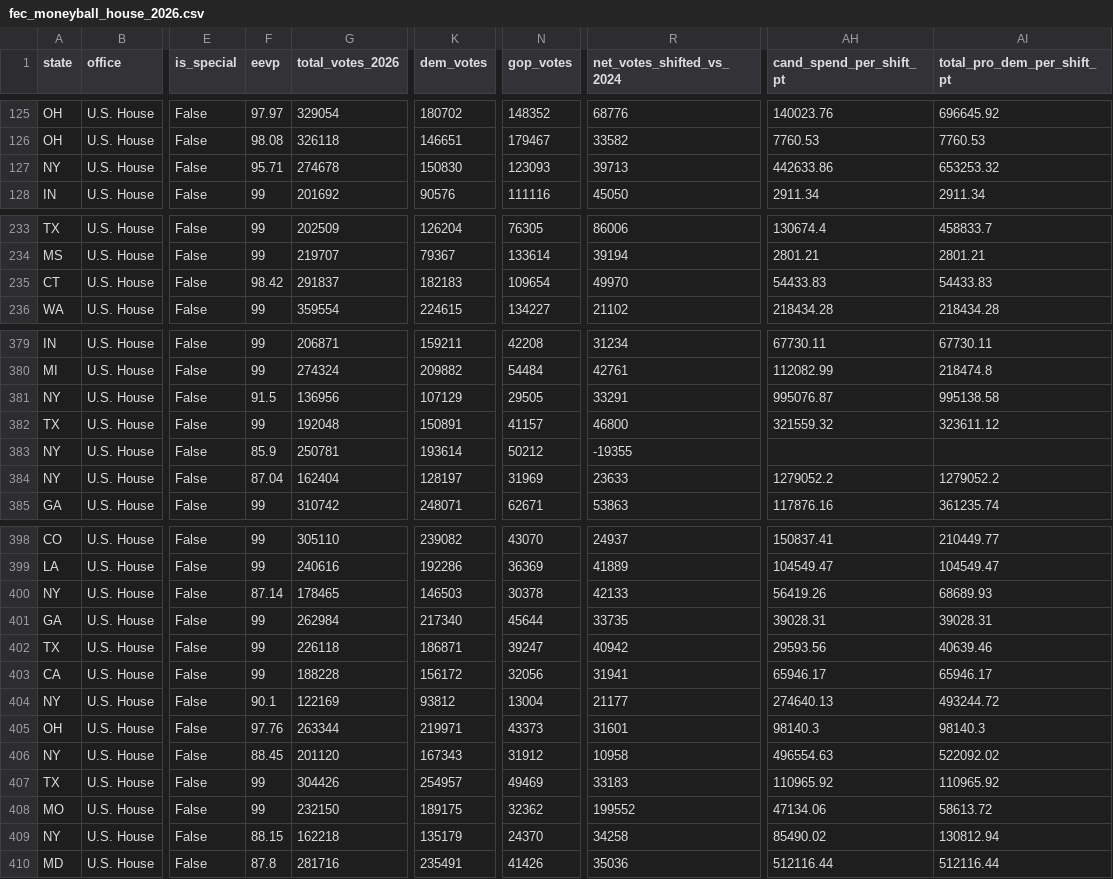
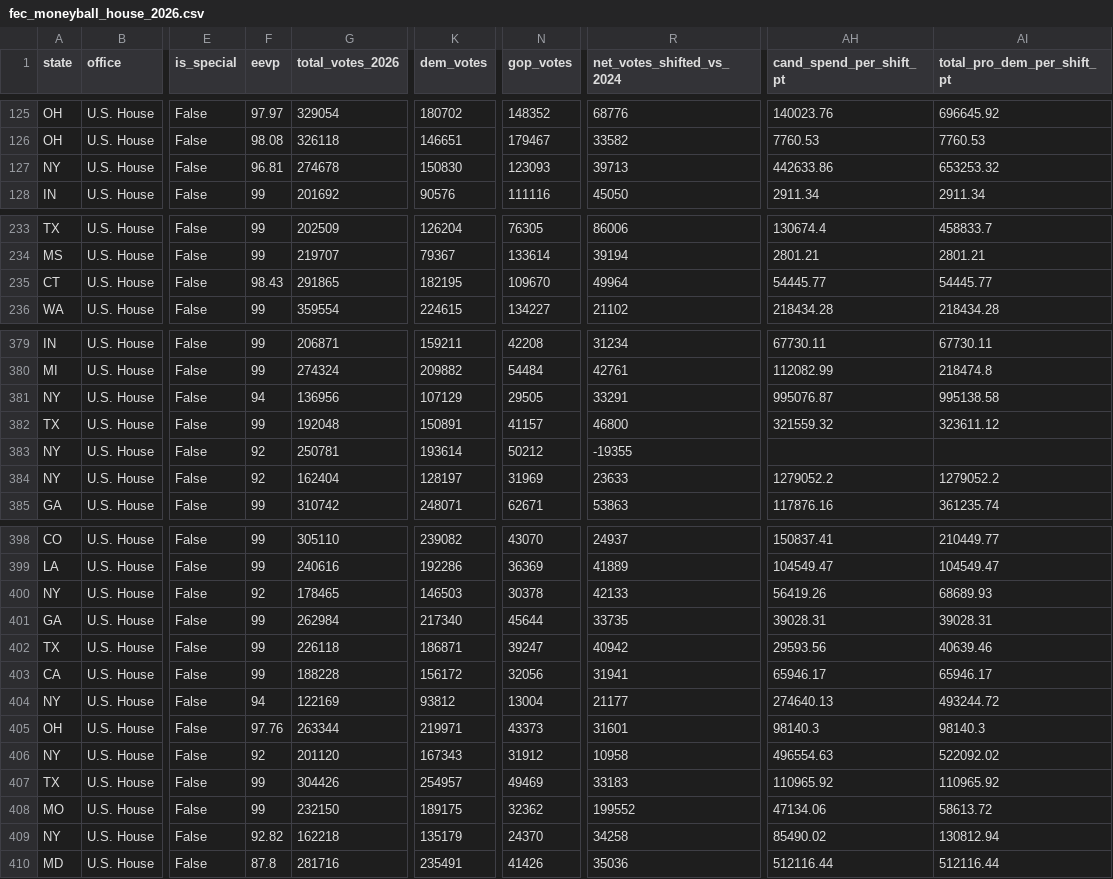
Before and after one commit to mike10010100/elections-2026, a CSV file: site_data/fec_moneyball_house_2026.csv, drawn as a sheet; only a part is shown, gaps mark what is left out; the diff covers the shown part only; the diff names each change by its address in the sheet, - before the commit and + after, or states it on an @@ line.

Commit message:
chore(data): auto-update live 2026 election results & analysis charts

```diff
--- a/site_data/fec_moneyball_house_2026.csv
+++ b/site_data/fec_moneyball_house_2026.csv
-F127 (eevp): 95.71
+F127 (eevp): 96.81
-F235 (eevp): 98.42
+F235 (eevp): 98.43
-G235 (total_votes_2026): 291837
+G235 (total_votes_2026): 291865
-K235 (dem_votes): 182183
+K235 (dem_votes): 182195
-N235 (gop_votes): 109654
+N235 (gop_votes): 109670
-R235 (net_votes_shifted_vs_2024): 49970
+R235 (net_votes_shifted_vs_2024): 49964
-AH235 (cand_spend_per_shift_pt): 54433.83
+AH235 (cand_spend_per_shift_pt): 54445.77
-AI235 (total_pro_dem_per_shift_pt): 54433.83
+AI235 (total_pro_dem_per_shift_pt): 54445.77
-F381 (eevp): 91.5
+F381 (eevp): 94
-F383 (eevp): 85.9
+F383 (eevp): 92
-F384 (eevp): 87.04
+F384 (eevp): 92
-F400 (eevp): 87.14
+F400 (eevp): 92
-F404 (eevp): 90.1
+F404 (eevp): 94
-F406 (eevp): 88.45
+F406 (eevp): 92
-F409 (eevp): 88.15
+F409 (eevp): 92.82
```
Also changed, not shown: 5 edited cells elsewhere in this file, site_data/rhetoric_vs_record_2026.csv, 18 other files.
